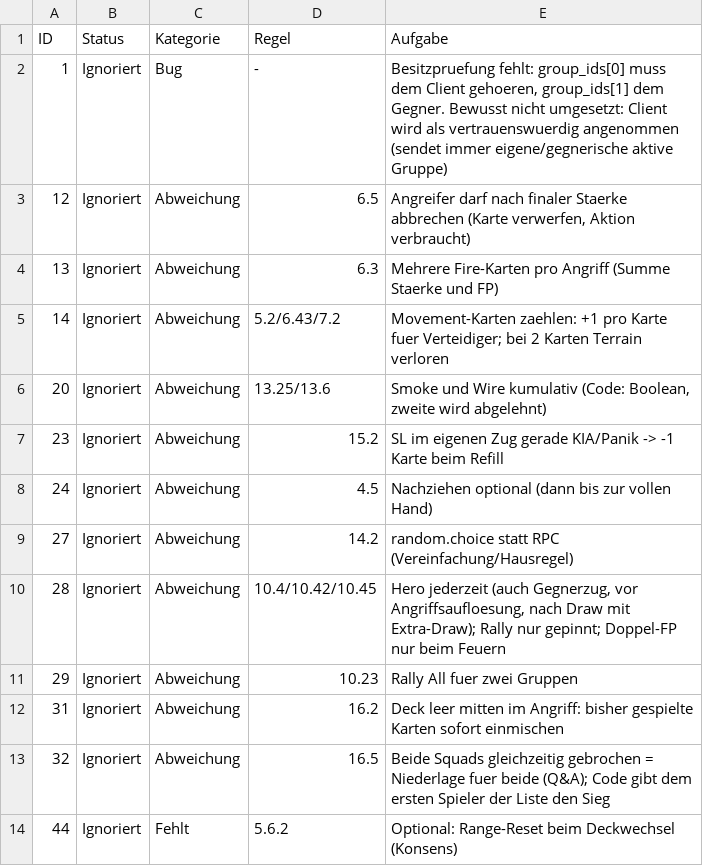
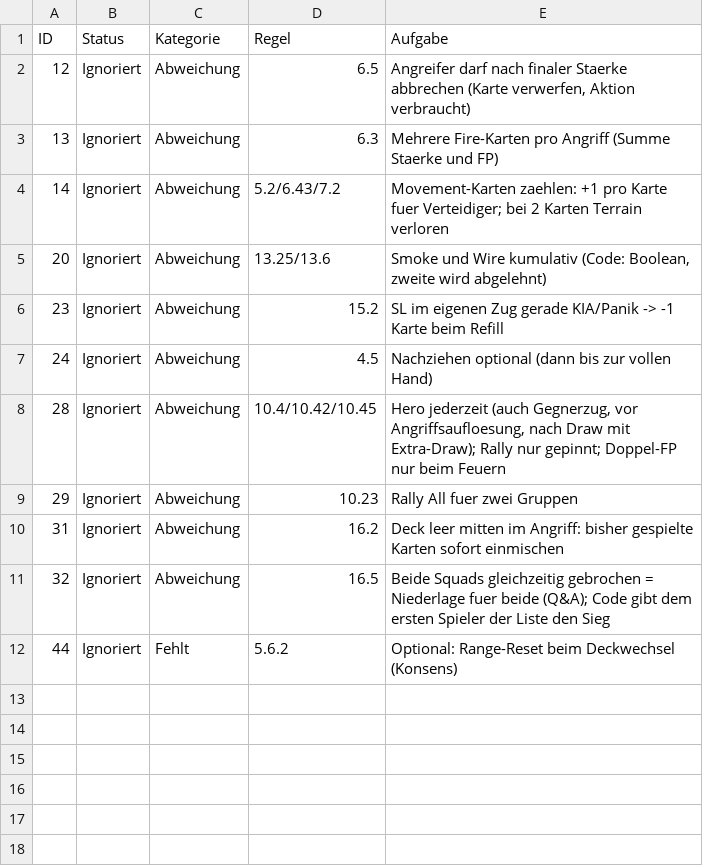
Before and after one commit to Ultimatthi/up-front, a CSV file: TODO.csv, drawn as a sheet.

```diff
--- a/TODO.csv
+++ b/TODO.csv
@@ -1,3 +1,2 @@
 ID;Status;Kategorie;Regel;Aufgabe;;;;
-1;Ignoriert;Bug;-;Besitzpruefung fehlt: group_ids[0] muss dem Client gehoeren, group_ids[1] dem Gegner. Bewusst nicht umgesetzt: Client wird als vertrauenswuerdig angenommen (sendet immer eigene/gegnerische aktive Gruppe);;;;
 12;Ignoriert;Abweichung;6.5;Angreifer darf nach finaler Staerke abbrechen (Karte verwerfen, Aktion verbraucht);;;;
@@ -8,3 +7,2 @@
 24;Ignoriert;Abweichung;4.5;Nachziehen optional (dann bis zur vollen Hand);;;;
-27;Ignoriert;Abweichung;14.2;random.choice statt RPC (Vereinfachung/Hausregel);;;;
 28;Ignoriert;Abweichung;10.4/10.42/10.45;"Hero jederzeit (auch Gegnerzug, vor Angriffsaufloesung, nach Draw mit Extra-Draw); Rally nur gepinnt; Doppel-FP nur beim Feuern";;;;
```
Also changed, not shown: 1 other file.
